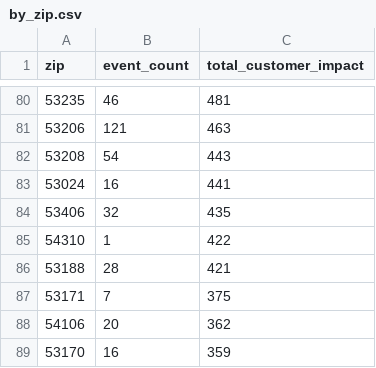
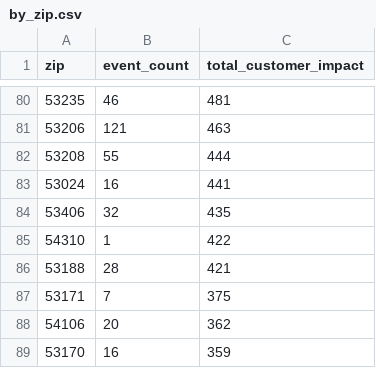
Before and after one commit to tmoody1973/mke-power-outage-tracker, a CSV file: data/by_zip.csv, drawn as a sheet; only a part is shown, gaps mark what is left out; the diff covers the shown part only.

```diff
--- a/data/by_zip.csv
+++ b/data/by_zip.csv
@@ -81,3 +81,3 @@ zip,event_count,total_customer_impact
 53206,121,463
-53208,54,443
+53208,55,444
 53024,16,441
```
Also changed, not shown: 1 added row, 1 removed row and 6 edited cells elsewhere in this file, 5 other files.
